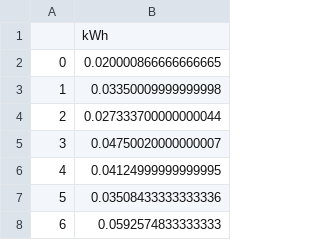
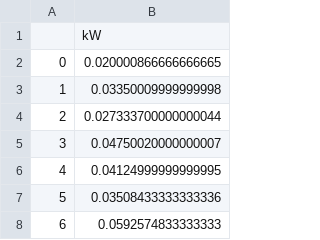
Before and after one commit to pielube/MESSpy, a CSV file: input_test/loads/load_test_2.csv, drawn as a sheet; only a part is shown.

```diff
--- a/input_test/loads/load_test_2.csv
+++ b/input_test/loads/load_test_2.csv
@@ -1,2 +1,2 @@
-,kWh
+,kW
 0,0.020000866666666665
```
Also changed, not shown: 29 other files.
